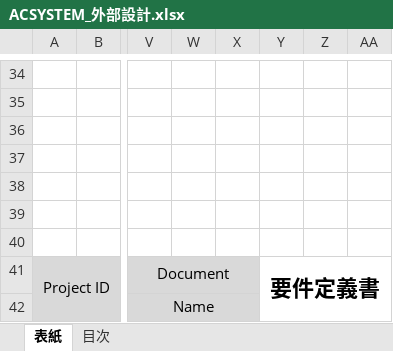
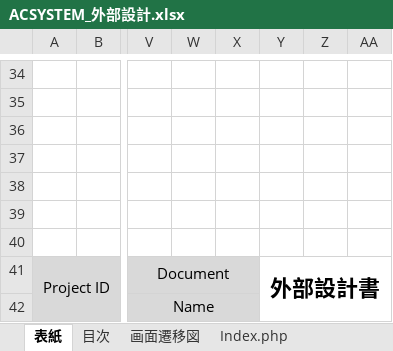
Before and after one commit to BanCards/ACSYSTEM, an Excel workbook: Tasks/04_外部設計/ACSYSTEM_外部設計.xlsx, sheet 表紙, drawn as a sheet; only a part is shown, gaps mark what is left out; values as stored, in another font and other column widths than the file's, no borders; the diff names each change by its address in the sheet, - before the commit and + after, or states it on an @@ line.

```diff
--- a/Tasks/04_外部設計/ACSYSTEM_外部設計.xlsx (sheet 表紙)
+++ b/Tasks/04_外部設計/ACSYSTEM_外部設計.xlsx (sheet 表紙)
+sheet tab: 画面遷移図
+sheet tab: Index.php
-Y41: 要件定義書
+Y41: 外部設計書
```
Also changed, not shown: other sheet tabs, charts or pictures.
